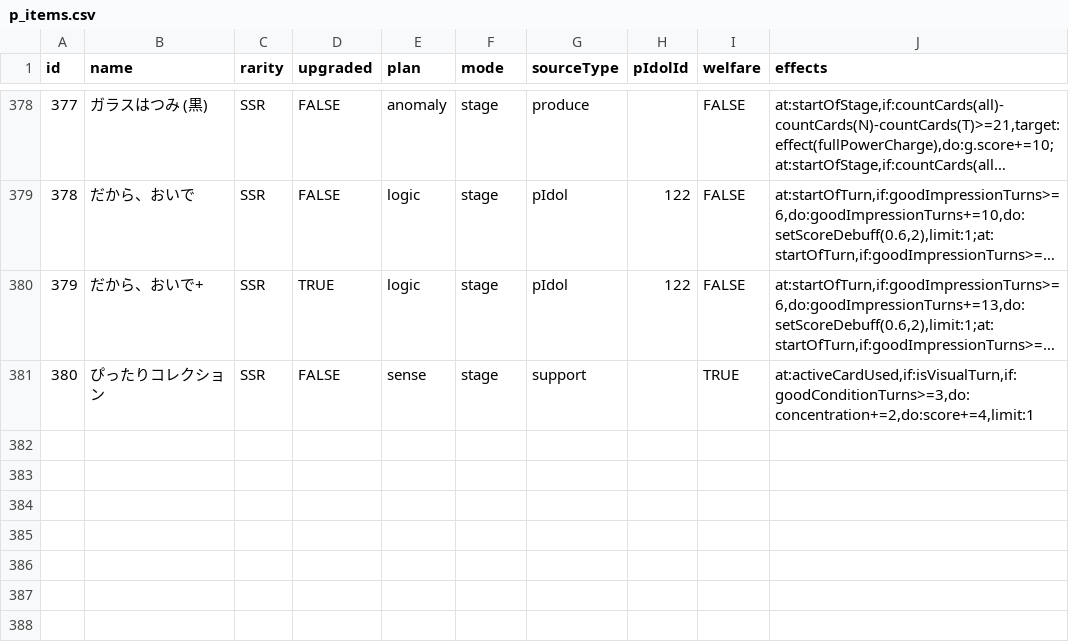
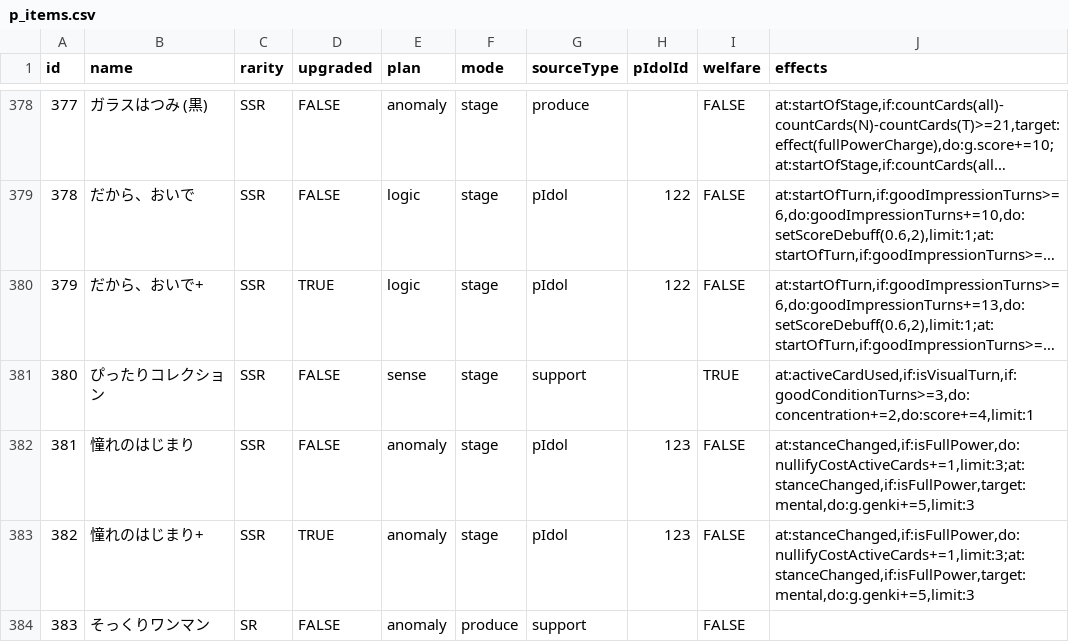
Before and after one commit to surisuririsu/gakumas-tools, a CSV file: packages/gakumas-data/csv/p_items.csv, drawn as a sheet; only a part is shown, gaps mark what is left out; long unchanged cells end in …; the diff names each change by its address in the sheet, - before the commit and + after, or states it on an @@ line.

```diff
--- a/packages/gakumas-data/csv/p_items.csv
+++ b/packages/gakumas-data/csv/p_items.csv
+row 382: 381 | 憧れのはじまり | SSR | FALSE | anomaly | stage | pIdol | 123 | FALSE | at:stanceChanged,if:isFullPower,do:nullifyCostActiveCards+=1,limit:3;at:stanceChanged,if:isFullPower,target:mental,do:g.genki+=5,limit:3
+row 383: 382 | 憧れのはじまり+ | SSR | TRUE | anomaly | stage | pIdol | 123 | FALSE | at:stanceChanged,if:isFullPower,do:nullifyCostActiveCards+=1,limit:3;at:stanceChanged,if:isFullPower,target:mental,do:g.genki+=5,limit:3
+row 384: 383 | そっくりワンマン | SR | FALSE | anomaly | produce | support |  | FALSE
```
Also changed, not shown: packages/gakumas-data/csv/p_idols.csv, packages/gakumas-data/csv/skill_cards.csv, 16 other files.
